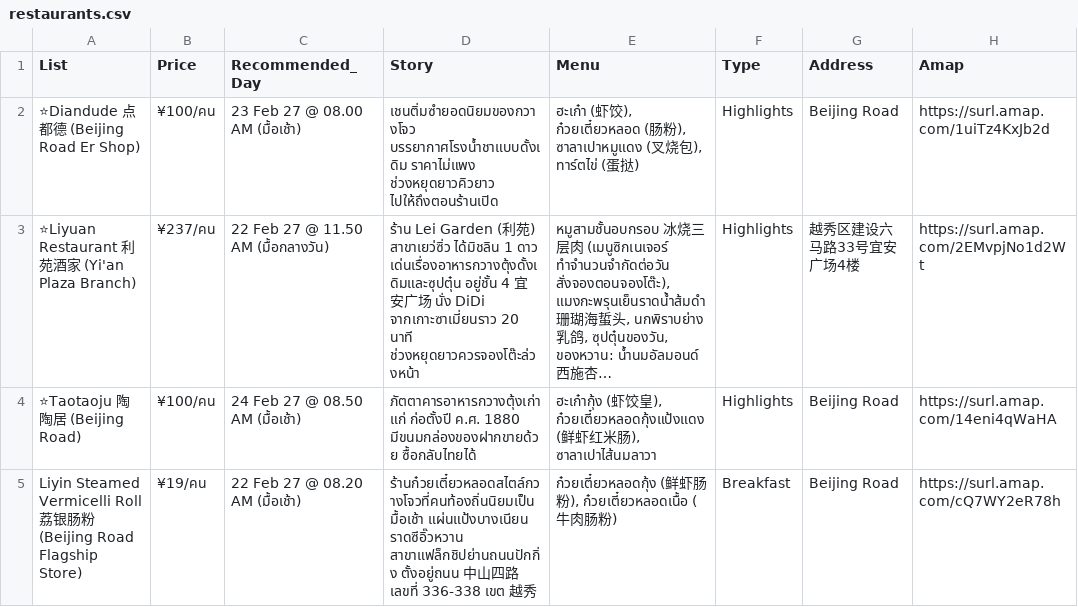
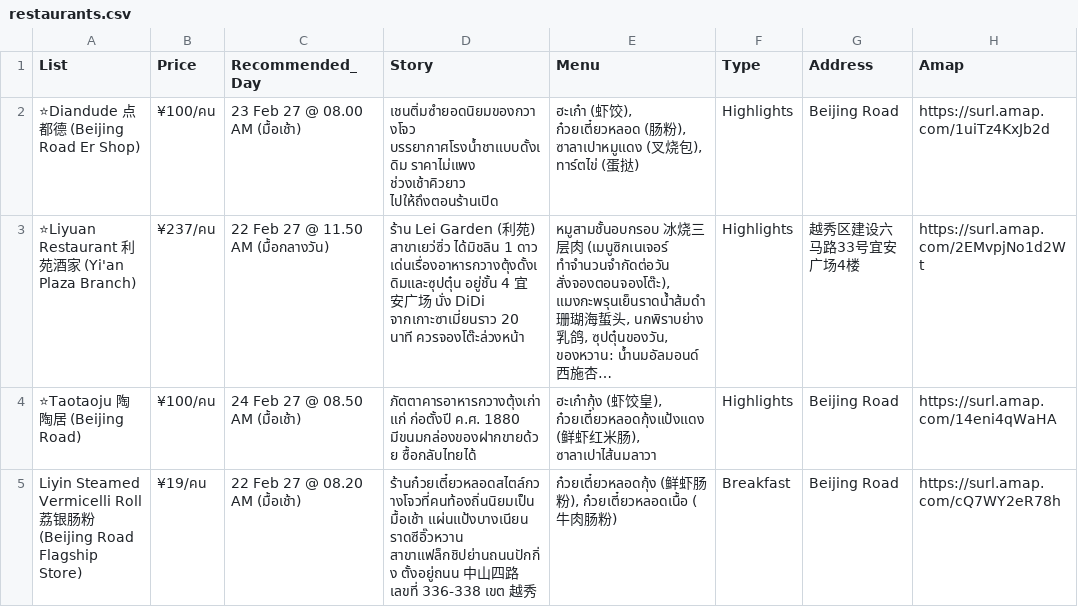
Before and after one commit to asamaliammukda-ux/guangzhou2027, a CSV file: data/restaurants.csv, drawn as a sheet; only a part is shown; long unchanged cells end in …; the diff names each change by its address in the sheet, - before the commit and + after, or states it on an @@ line.

```diff
--- a/data/restaurants.csv
+++ b/data/restaurants.csv
-D2 (Story): …บรรยากาศโรงน้ำชาแบบดั้งเดิม ราคาไม่แพง ช่วงหยุดยาวคิวยาว ไปให้ถึงตอนร้านเปิด
+D2 (Story): …บรรยากาศโรงน้ำชาแบบดั้งเดิม ราคาไม่แพง ช่วงเช้าคิวยาว ไปให้ถึงตอนร้านเปิด
-D3 (Story): …20 นาที ช่วงหยุดยาวควรจองโต๊ะล่วงหน้า
+D3 (Story): …20 นาที ควรจองโต๊ะล่วงหน้า
```
